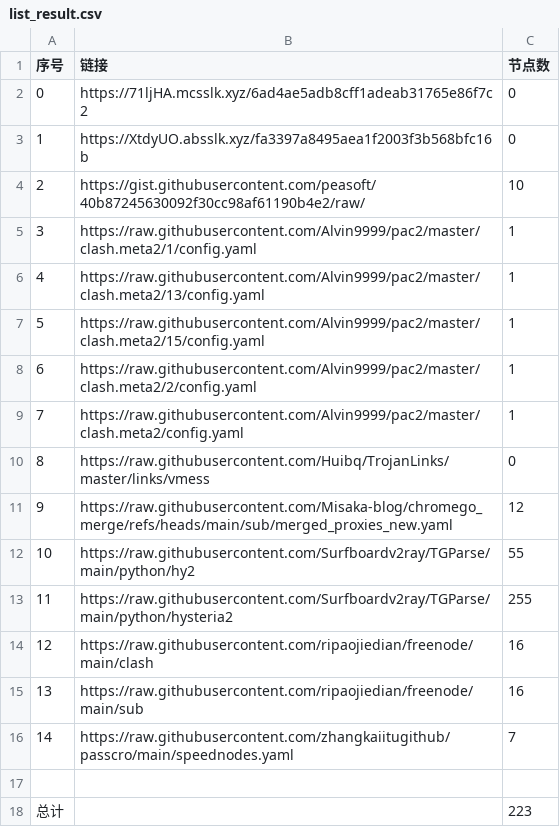
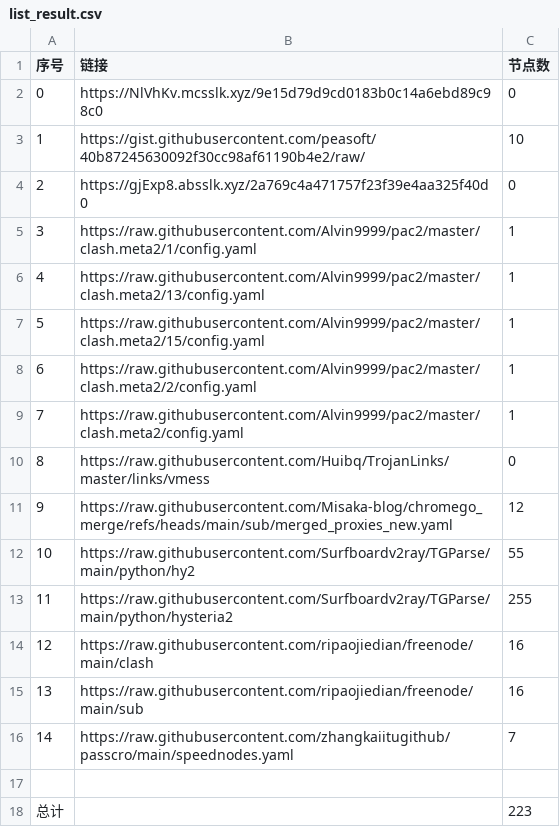
Before and after one commit to jccm66/NoMoreWalls, a CSV file: list_result.csv, drawn as a sheet.

```diff
--- a/list_result.csv
+++ b/list_result.csv
@@ -1,5 +1,5 @@
 序号,链接,节点数
-0,https://71ljHA.mcsslk.xyz/6ad4ae5adb8cff1adeab31765e86f7c2,0
-1,https://XtdyUO.absslk.xyz/fa3397a8495aea1f2003f3b568bfc16b,0
-2,https://gist.githubusercontent.com/peasoft/40b87245630092f30cc98af61190b4e2/raw/,10
+0,https://NlVhKv.mcsslk.xyz/9e15d79d9cd0183b0c14a6ebd89c98c0,0
+1,https://gist.githubusercontent.com/peasoft/40b87245630092f30cc98af61190b4e2/raw/,10
+2,https://gjExp8.absslk.xyz/2a769c4a471757f23f39e4aa325f40d0,0
 3,https://raw.githubusercontent.com/Alvin9999/pac2/master/clash.meta2/1/config.yaml,1
```
Also changed, not shown: 3 other files.
